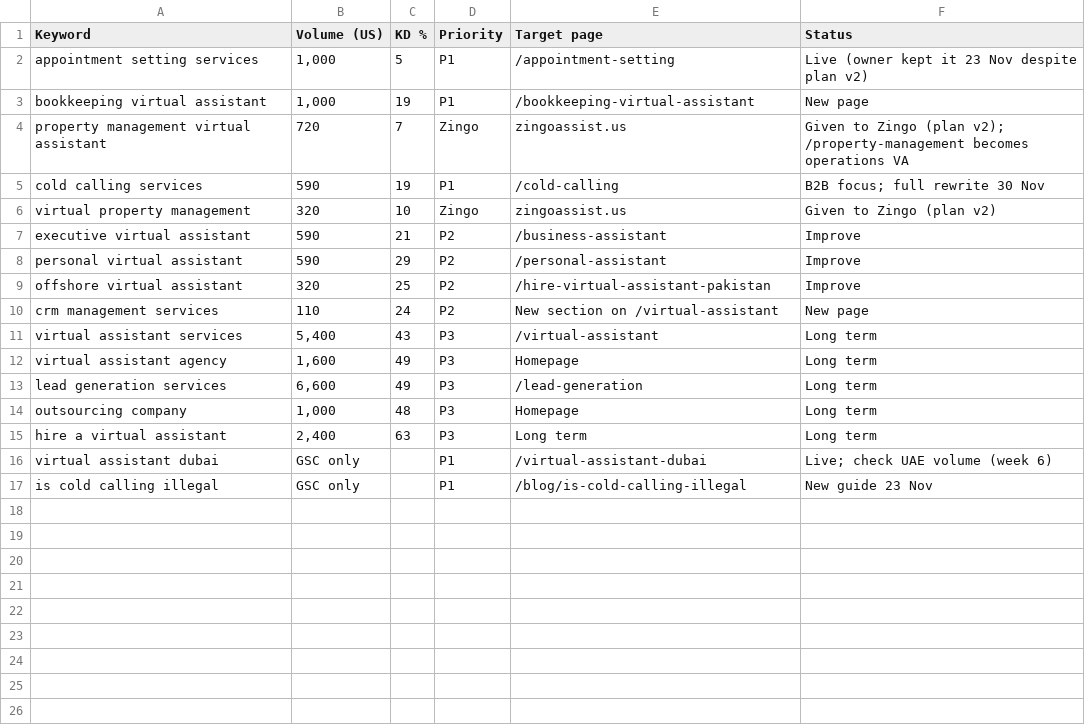
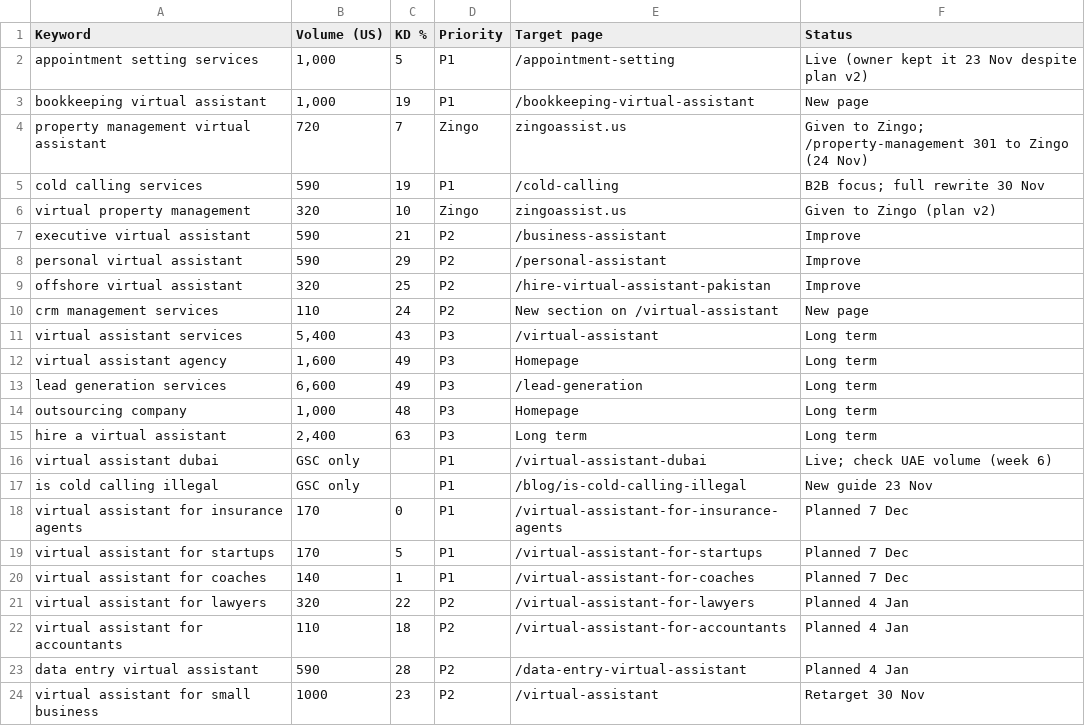
Before and after one commit to devsynxoffical/alphaahead, a CSV file: seo-reports/keyword-map-2026-11-20.csv, drawn as a sheet.

Commit message:
Structure plan week 1: property management 301 to Zingo, noindex other-services, HTML sitemap, footer sister brands

```diff
--- a/seo-reports/keyword-map-2026-11-20.csv
+++ b/seo-reports/keyword-map-2026-11-20.csv
@@ -3,3 +3,3 @@ appointment setting services,"1,000",5,P1,/appointment-setting,Live (owner kept
 bookkeeping virtual assistant,"1,000",19,P1,/bookkeeping-virtual-assistant,New page
-property management virtual assistant,720,7,Zingo,zingoassist.us,Given to Zingo (plan v2); /property-management becomes operations VA
+property management virtual assistant,720,7,Zingo,zingoassist.us,Given to Zingo; /property-management 301 to Zingo (24 Nov)
 cold calling services,590,19,P1,/cold-calling,B2B focus; full rewrite 30 Nov
@@ -17 +17,8 @@ virtual assistant dubai,GSC only,,P1,/virtual-assistant-dubai,Live; check UAE vo
 is cold calling illegal,GSC only,,P1,/blog/is-cold-calling-illegal,New guide 23 Nov
+virtual assistant for insurance agents,170,0,P1,/virtual-assistant-for-insurance-agents,Planned 7 Dec
+virtual assistant for startups,170,5,P1,/virtual-assistant-for-startups,Planned 7 Dec
+virtual assistant for coaches,140,1,P1,/virtual-assistant-for-coaches,Planned 7 Dec
+virtual assistant for lawyers,320,22,P2,/virtual-assistant-for-lawyers,Planned 4 Jan
+virtual assistant for accountants,110,18,P2,/virtual-assistant-for-accountants,Planned 4 Jan
+data entry virtual assistant,590,28,P2,/data-entry-virtual-assistant,Planned 4 Jan
+virtual assistant for small business,1000,23,P2,/virtual-assistant,Retarget 30 Nov
```
Also changed, not shown: 19 other files.
